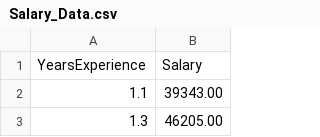
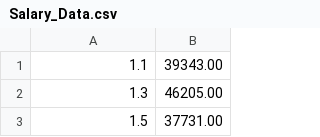
Before and after one commit to siham2019/linear-regression-ex1, a CSV file: Salary_Data.csv, drawn as a sheet; only a part is shown; the shorter side is filled out with more unchanged rows.

Commit message:
Update Salary_Data.csv

```diff
--- a/Salary_Data.csv
+++ b/Salary_Data.csv
@@ -1,2 +1 @@
-YearsExperience,Salary
 1.1,39343.00
```
